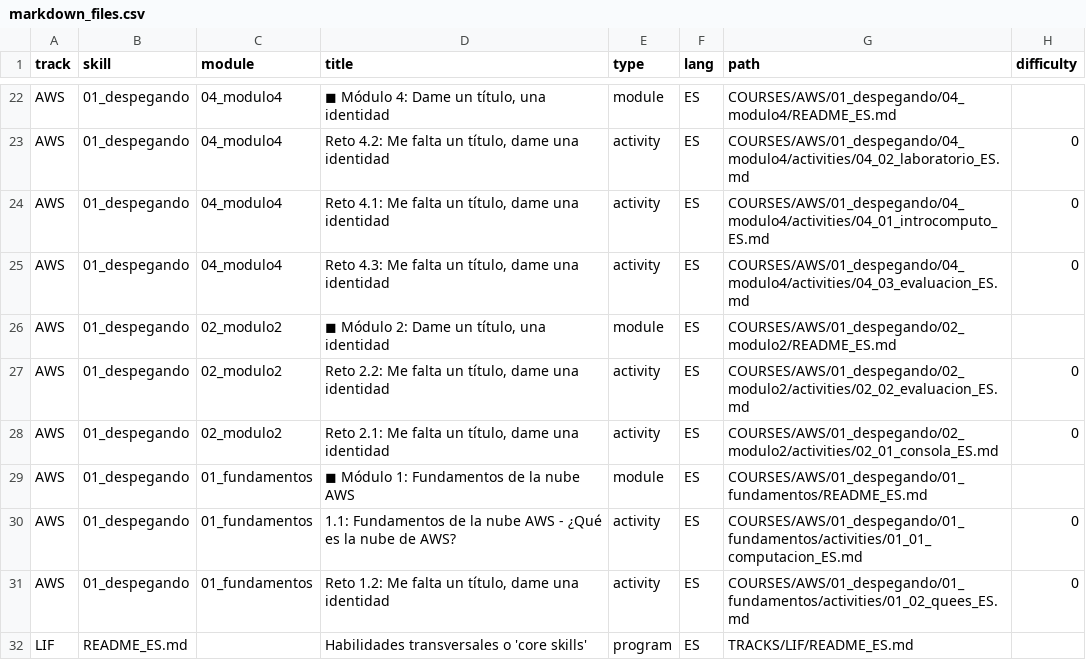
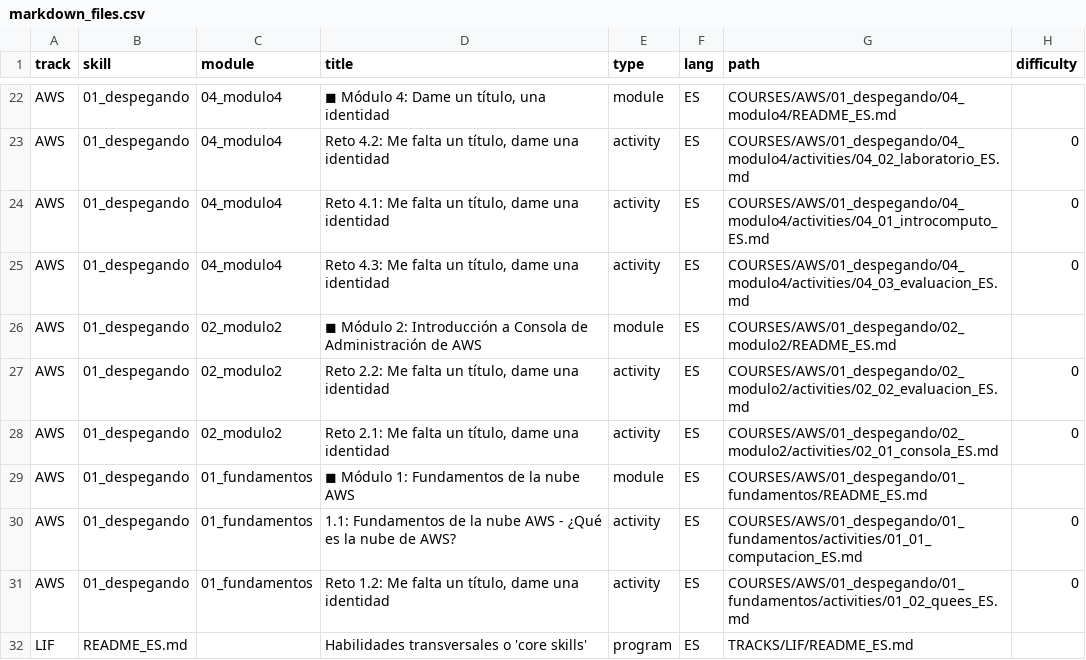
Before and after one commit to Laboratoria/digitaljumpstart-curriculum, a CSV file: markdown_files.csv, drawn as a sheet; only a part is shown, gaps mark what is left out; the diff names each change by its address in the sheet, - before the commit and + after, or states it on an @@ line.

```diff
--- a/markdown_files.csv
+++ b/markdown_files.csv
-D26 (title): …Módulo 2: Dame un título, una identidad
+D26 (title): …Módulo 2: Introducción a Consola de Administración de AWS
```
Also changed, not shown: 1 other file.
